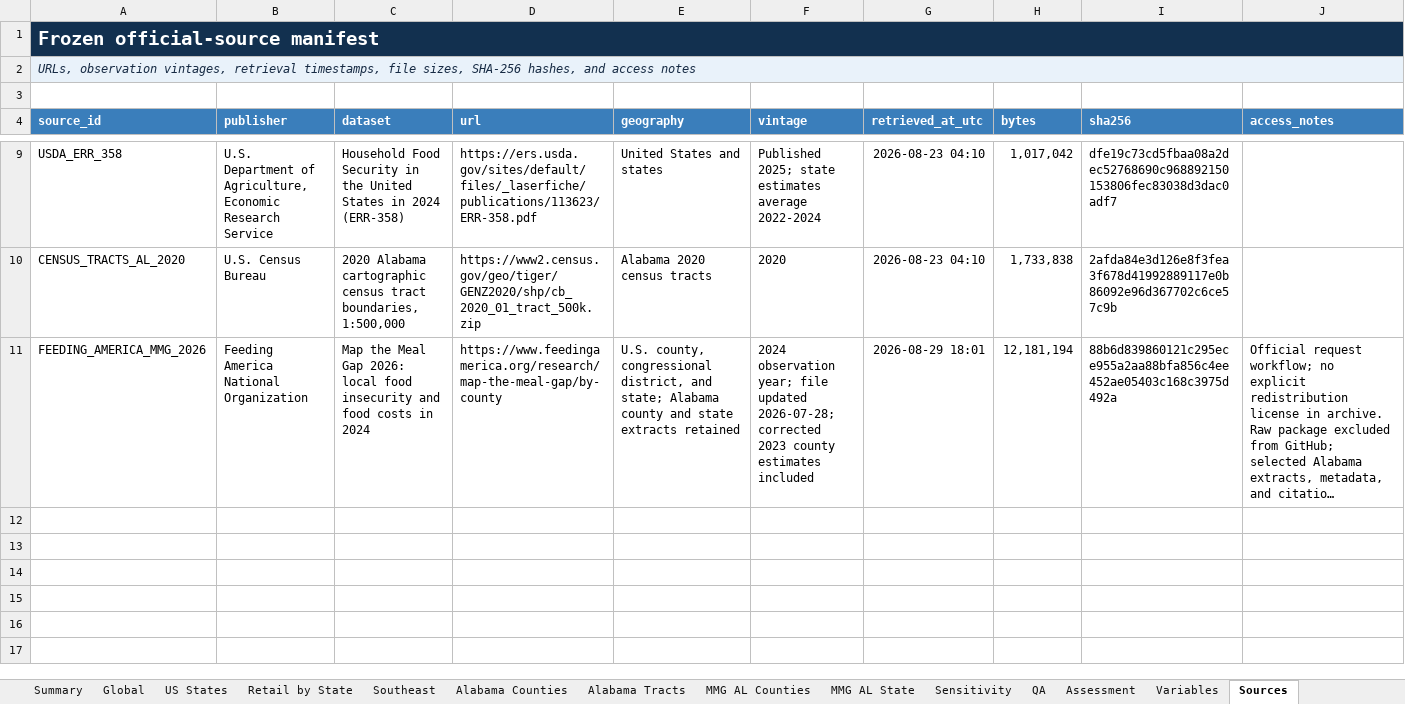
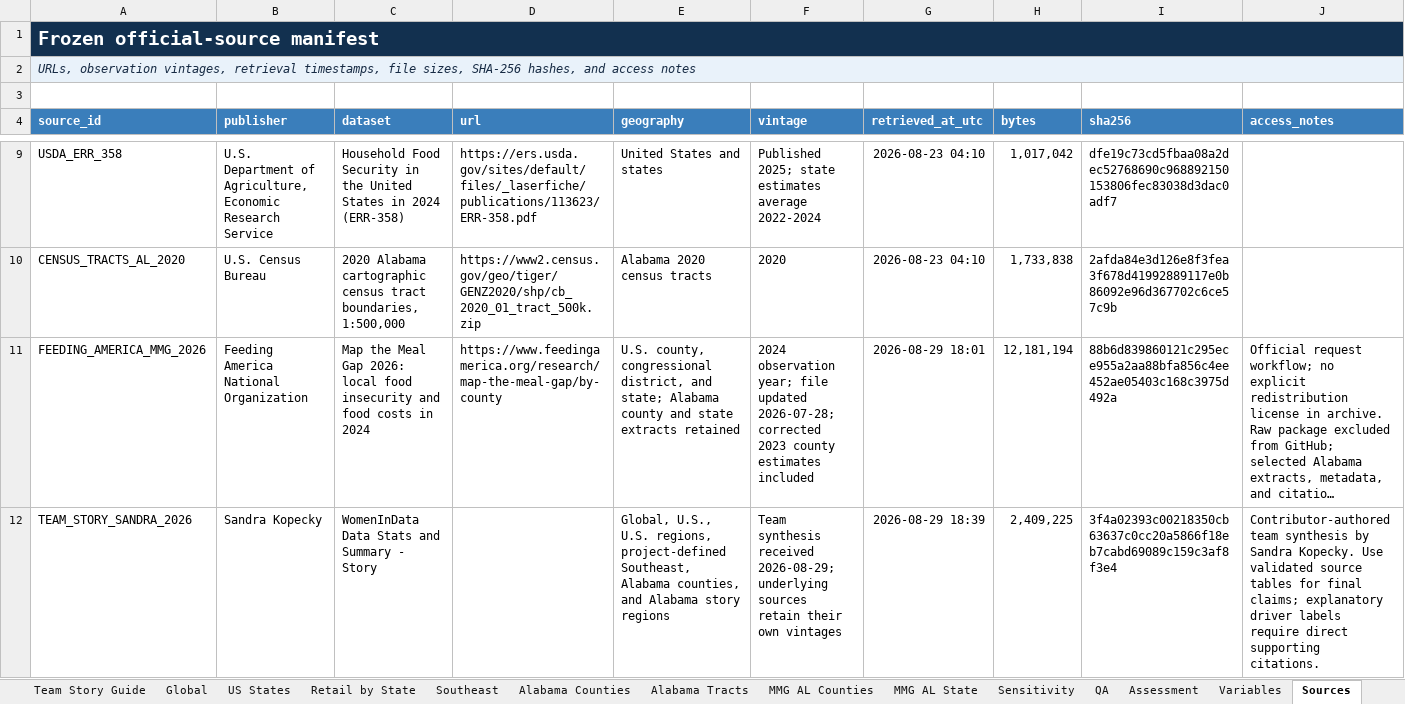
Before and after one commit to april-gillespie/Data_For_Dinner_2026, an Excel workbook: reports/Data_for_Dinner_Food_Access_Analysis.xlsx, sheet Sources, drawn as a sheet; only a part is shown, gaps mark what is left out; long unchanged cells end in …; values as stored, in another font and other column widths than the file's, no borders; table styles not drawn; the diff names each change by its address in the sheet, - before the commit and + after, or states it on an @@ line.

Commit message:
Credit Sandra Kopecky and integrate prevailing story workbook

```diff
--- a/reports/Data_for_Dinner_Food_Access_Analysis.xlsx (sheet Sources)
+++ b/reports/Data_for_Dinner_Food_Access_Analysis.xlsx (sheet Sources)
+sheet tab: Team Story Guide
+row 12: TEAM_STORY_SANDRA_2026 | Sandra Kopecky | WomenInData Data Stats and Summary - Story |  | Global, U.S., U.S. regions, project-defined Southeast, Alabama counties, and Alabama story regions | Team synthesis received 2026-08-29; underlying sources retain their own vintages | 2026-08-29 18:39 | 2,409,225 | 3f4a02393c00218350cb63637c0cc20a5866f18eb7cabd69089c159c3af8f3e4 | Contributor-authored team synthesis by Sandra Kopecky. Use validated source tables for final claims; explanatory driver labels require direct supporting citations.
```
Also changed, not shown: sheet Summary, 17 other files.
